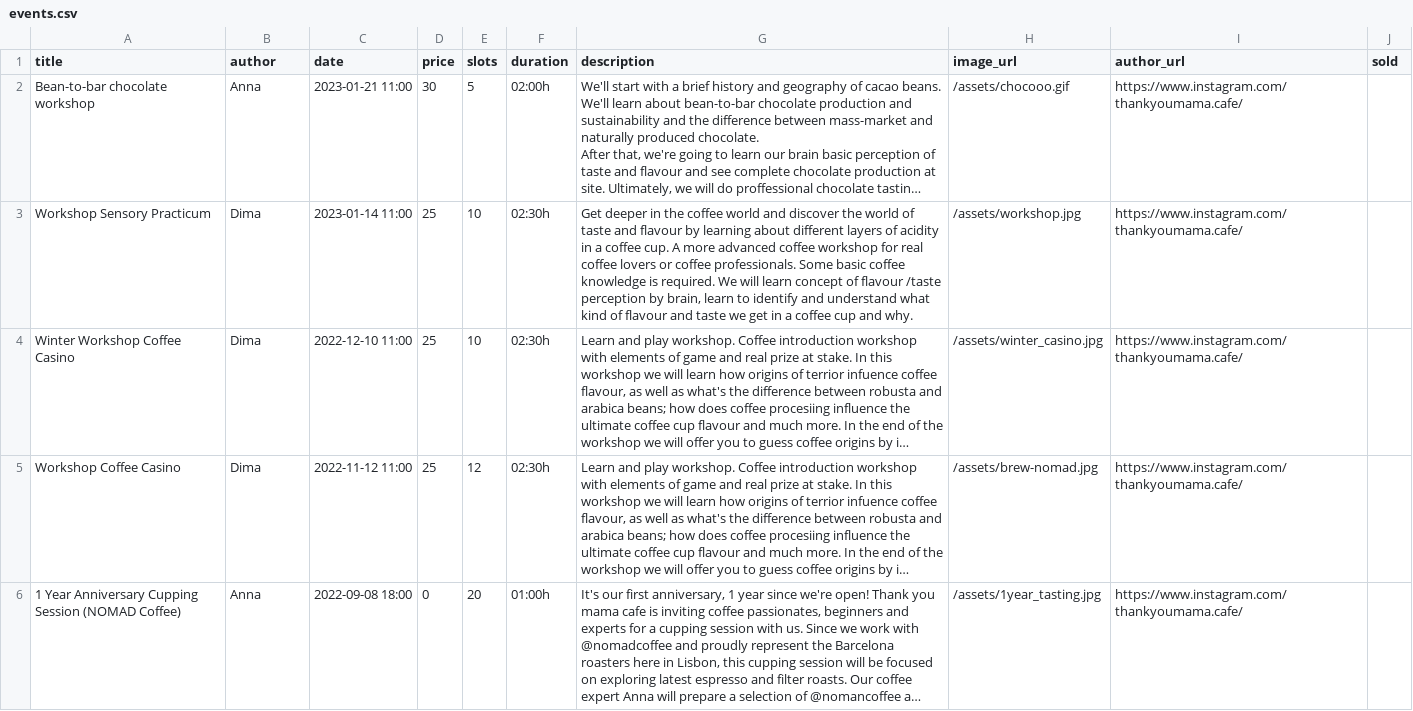
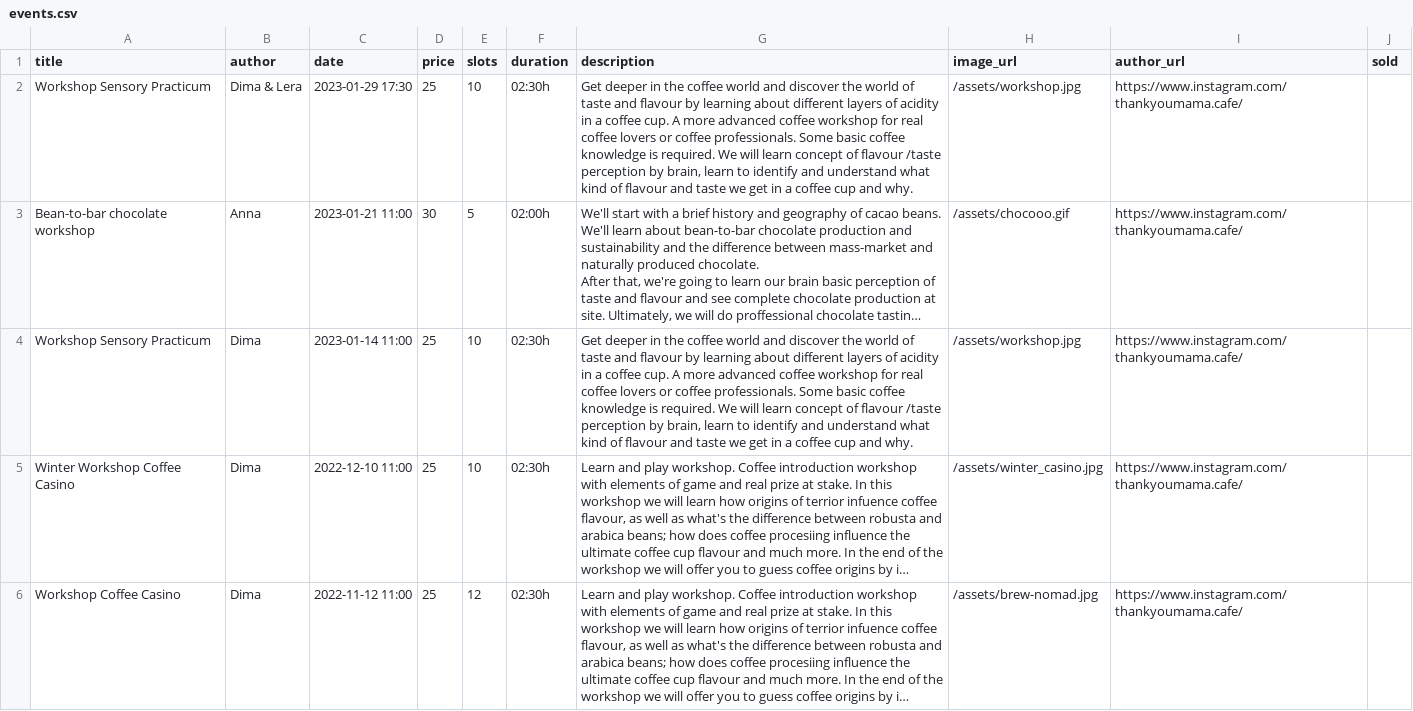
Before and after one commit to thankyoumama/website, a CSV file: _data/events.csv, drawn as a sheet; only a part is shown; the shorter side is filled out with more unchanged rows; long unchanged cells end in …; the diff names each change by its address in the sheet, - before the commit and + after, or states it on an @@ line.

Commit message:
Updated events.

```diff
--- a/_data/events.csv
+++ b/_data/events.csv
+row 2: Workshop Sensory Practicum | Dima & Lera | 2023-01-29 17:30 | 25 | 10 | 02:30h | Get deeper in the coffee world and discover the world of taste and flavour by learning about different layers of acidity in a coffee cup. A more advanced coffee workshop for real coffee lovers or coffee professionals. Some basic coffee knowledge is required. We will learn concept of flavour /taste perception by brain, learn to identify and understand what kind of flavour and taste we get in a coffee cup and why. | /assets/workshop.jpg | https://www.instagram.com/thankyoumama.cafe/
```
